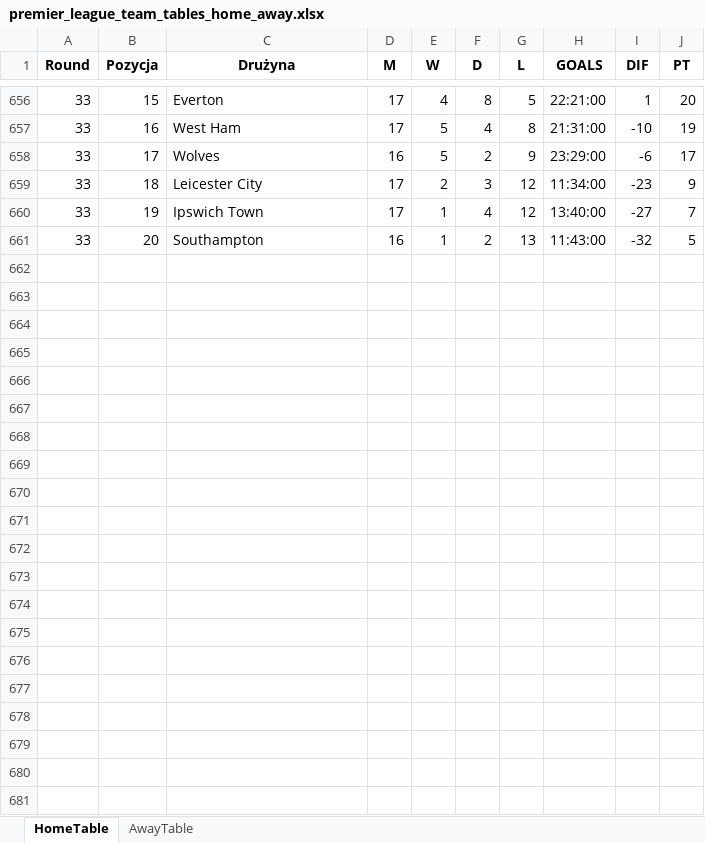
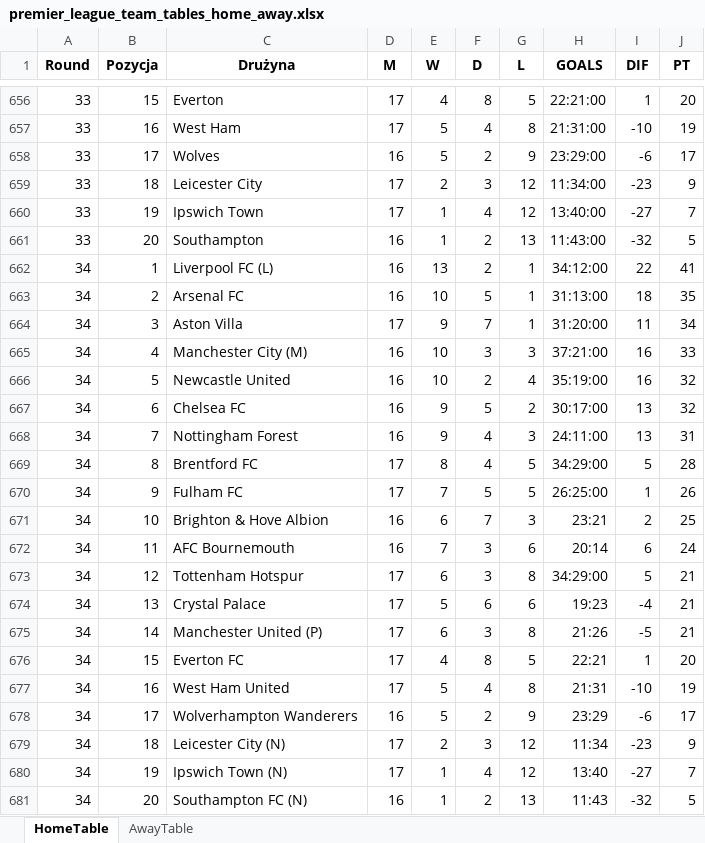
Before and after one commit to Pawelok35/InStatsWeTrust, an Excel workbook: data/premier_league_team_tables_home_away.xlsx, sheet HomeTable, drawn as a sheet; only a part is shown, gaps mark what is left out; values as stored, in another font and other column widths than the file's, no borders; the diff names each change by its address in the sheet, - before the commit and + after, or states it on an @@ line.

Commit message:
Update Excel data files and gitignore

```diff
--- a/data/premier_league_team_tables_home_away.xlsx (sheet HomeTable)
+++ b/data/premier_league_team_tables_home_away.xlsx (sheet HomeTable)
+row 662: 34 | 1 | Liverpool FC (L) | 16 | 13 | 2 | 1 | 34:12:00 | 22 | 41
+row 663: 34 | 2 | Arsenal FC | 16 | 10 | 5 | 1 | 31:13:00 | 18 | 35
+row 664: 34 | 3 | Aston Villa | 17 | 9 | 7 | 1 | 31:20:00 | 11 | 34
+row 665: 34 | 4 | Manchester City (M) | 16 | 10 | 3 | 3 | 37:21:00 | 16 | 33
+row 666: 34 | 5 | Newcastle United | 16 | 10 | 2 | 4 | 35:19:00 | 16 | 32
+row 667: 34 | 6 | Chelsea FC | 16 | 9 | 5 | 2 | 30:17:00 | 13 | 32
+row 668: 34 | 7 | Nottingham Forest | 16 | 9 | 4 | 3 | 24:11:00 | 13 | 31
+row 669: 34 | 8 | Brentford FC | 17 | 8 | 4 | 5 | 34:29:00 | 5 | 28
+row 670: 34 | 9 | Fulham FC | 17 | 7 | 5 | 5 | 26:25:00 | 1 | 26
+row 671: 34 | 10 | Brighton & Hove Albion | 16 | 6 | 7 | 3 | 23:21 | 2 | 25
+row 672: 34 | 11 | AFC Bournemouth | 16 | 7 | 3 | 6 | 20:14 | 6 | 24
+row 673: 34 | 12 | Tottenham Hotspur | 17 | 6 | 3 | 8 | 34:29:00 | 5 | 21
+row 674: 34 | 13 | Crystal Palace | 17 | 5 | 6 | 6 | 19:23 | -4 | 21
+row 675: 34 | 14 | Manchester United (P) | 17 | 6 | 3 | 8 | 21:26 | -5 | 21
+row 676: 34 | 15 | Everton FC | 17 | 4 | 8 | 5 | 22:21 | 1 | 20
+row 677: 34 | 16 | West Ham United | 17 | 5 | 4 | 8 | 21:31 | -10 | 19
+row 678: 34 | 17 | Wolverhampton Wanderers | 16 | 5 | 2 | 9 | 23:29 | -6 | 17
+row 679: 34 | 18 | Leicester City (N) | 17 | 2 | 3 | 12 | 11:34 | -23 | 9
+row 680: 34 | 19 | Ipswich Town (N) | 17 | 1 | 4 | 12 | 13:40 | -27 | 7
+row 681: 34 | 20 | Southampton FC (N) | 16 | 1 | 2 | 13 | 11:43 | -32 | 5
```
Also changed, not shown: sheet AwayTable, data/premier_league_match_data_detailed.xlsx, data/premier_league_raw_match_data.xlsx, 2 other files.
